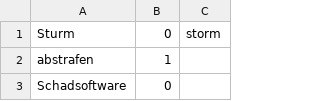
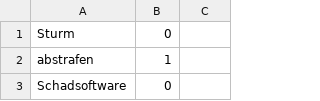
Before and after one commit to AudiophileDev/T2M, a CSV file: wordsDB.csv, drawn as a sheet; only a part is shown.

```diff
--- a/wordsDB.csv
+++ b/wordsDB.csv
@@ -1,2 +1,2 @@
-"Sturm","0","storm"
+"Sturm","0",
 "abstrafen","1",
```
Also changed, not shown: 10 other files.
